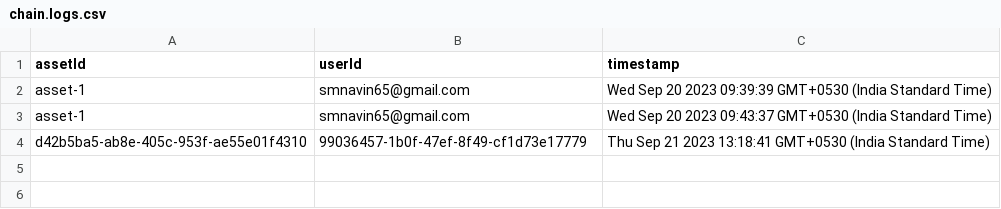
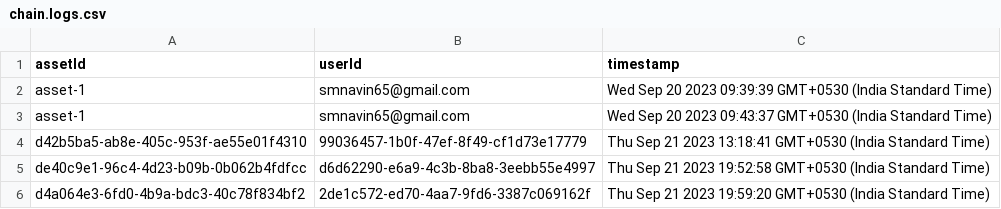
Before and after one commit to Navin3d/Legal-Chain-Government-Servers, a CSV file: parivahan-sewa/public/chain.logs.csv, drawn as a sheet.

```diff
--- a/parivahan-sewa/public/chain.logs.csv
+++ b/parivahan-sewa/public/chain.logs.csv
@@ -4 +4,3 @@ asset-1                             , smnavin65@gmail.com                 , Wed
 d42b5ba5-ab8e-405c-953f-ae55e01f4310, 99036457-1b0f-47ef-8f49-cf1d73e17779, Thu Sep 21 2023 13:18:41 GMT+0530 (India Standard Time)
+de40c9e1-96c4-4d23-b09b-0b062b4fdfcc, d6d62290-e6a9-4c3b-8ba8-3eebb55e4997, Thu Sep 21 2023 19:52:58 GMT+0530 (India Standard Time)
+d4a064e3-6fd0-4b9a-bdc3-40c78f834bf2, 2de1c572-ed70-4aa7-9fd6-3387c069162f, Thu Sep 21 2023 19:59:20 GMT+0530 (India Standard Time)
```
Also changed, not shown: 8 other files.
